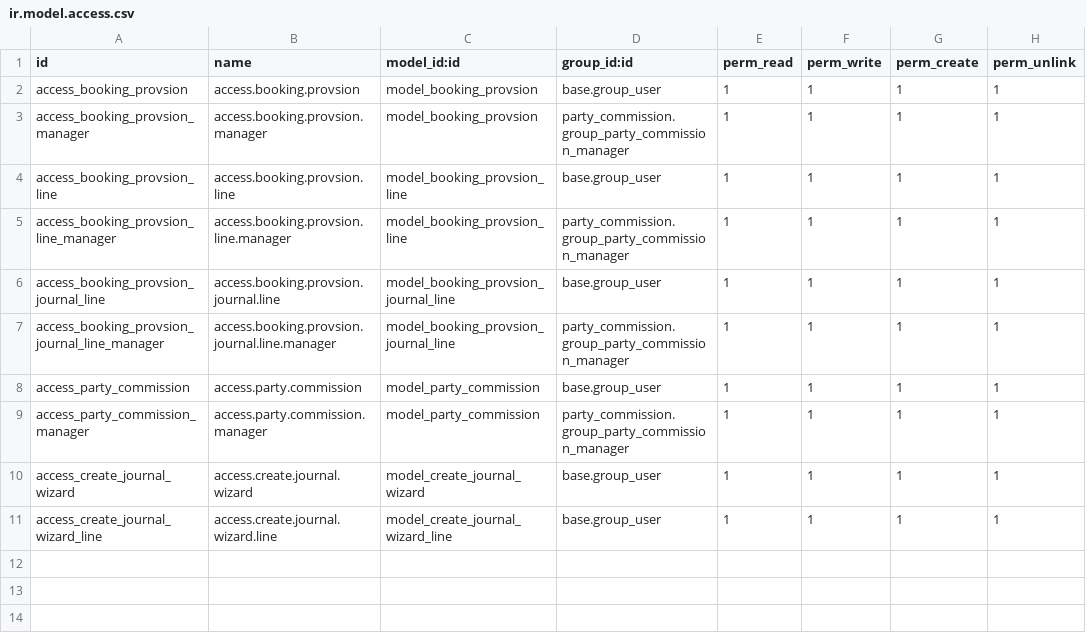
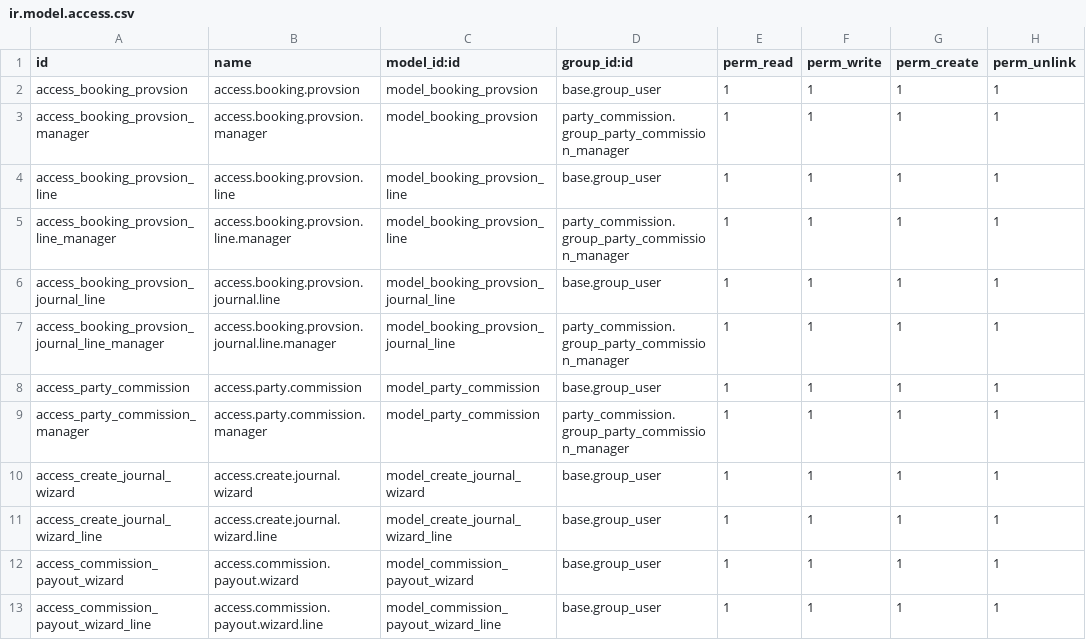
Before and after one commit to CybroOdooDev/Muhammed-Muflih, a CSV file: party_commission/security/ir.model.access.csv, drawn as a sheet.

Commit message:
[UPDT]party_commision

```diff
--- a/party_commission/security/ir.model.access.csv
+++ b/party_commission/security/ir.model.access.csv
@@ -11 +11,3 @@ access_create_journal_wizard,access.create.journal.wizard,model_create_journal_w
 access_create_journal_wizard_line,access.create.journal.wizard.line,model_create_journal_wizard_line,base.group_user,1,1,1,1
+access_commission_payout_wizard,access.commission.payout.wizard,model_commission_payout_wizard,base.group_user,1,1,1,1
+access_commission_payout_wizard_line,access.commission.payout.wizard.line,model_commission_payout_wizard_line,base.group_user,1,1,1,1
```
Also changed, not shown: 13 other files.
